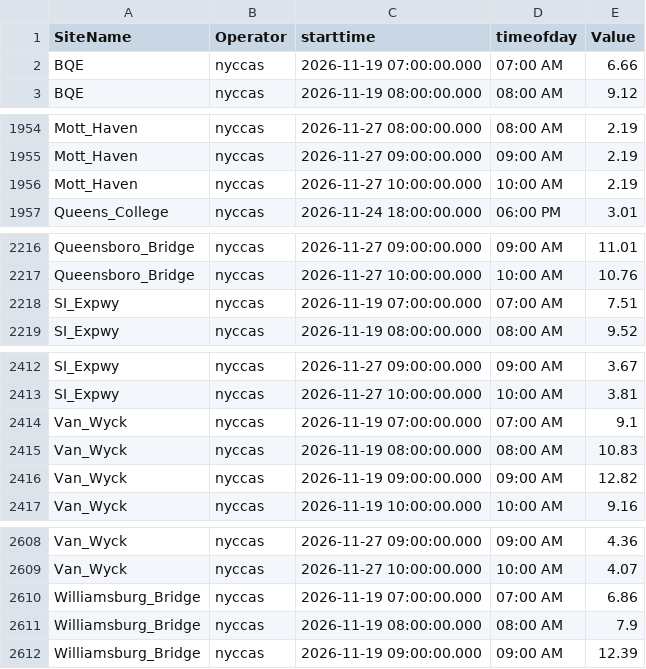
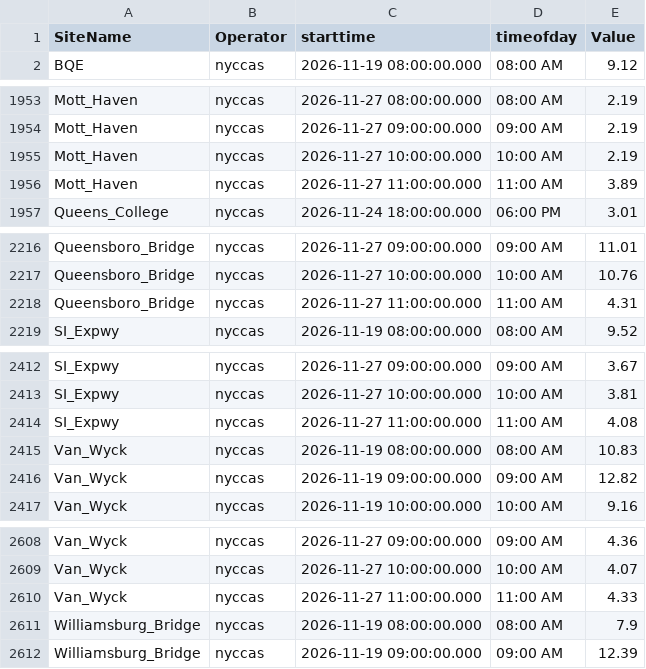
Before and after one commit to nychealth/nyccas-data, a CSV file: portal/view.csv, drawn as a sheet; only a part is shown, gaps mark what is left out; the diff covers the shown part only.

```diff
--- a/portal/view.csv
+++ b/portal/view.csv
@@ -1,3 +1,2 @@
 SiteName,Operator,starttime,timeofday,Value
-BQE,nyccas,2026-11-19 07:00:00.000,07:00 AM,6.66
 BQE,nyccas,2026-11-19 08:00:00.000,08:00 AM,9.12
@@ -1956,2 +1955,3 @@ Mott_Haven,nyccas,2026-11-27 09:00:00.000,09:00 AM,2.19
 Mott_Haven,nyccas,2026-11-27 10:00:00.000,10:00 AM,2.19
+Mott_Haven,nyccas,2026-11-27 11:00:00.000,11:00 AM,3.89
 Queens_College,nyccas,2026-11-24 18:00:00.000,06:00 PM,3.01
@@ -2217,3 +2217,3 @@ Queensboro_Bridge,nyccas,2026-11-27 09:00:00.000,09:00 AM,11.01
 Queensboro_Bridge,nyccas,2026-11-27 10:00:00.000,10:00 AM,10.76
-SI_Expwy,nyccas,2026-11-19 07:00:00.000,07:00 AM,7.51
+Queensboro_Bridge,nyccas,2026-11-27 11:00:00.000,11:00 AM,4.31
 SI_Expwy,nyccas,2026-11-19 08:00:00.000,08:00 AM,9.52
@@ -2413,3 +2413,3 @@ SI_Expwy,nyccas,2026-11-27 09:00:00.000,09:00 AM,3.67
 SI_Expwy,nyccas,2026-11-27 10:00:00.000,10:00 AM,3.81
-Van_Wyck,nyccas,2026-11-19 07:00:00.000,07:00 AM,9.1
+SI_Expwy,nyccas,2026-11-27 11:00:00.000,11:00 AM,4.08
 Van_Wyck,nyccas,2026-11-19 08:00:00.000,08:00 AM,10.83
@@ -2609,3 +2609,3 @@ Van_Wyck,nyccas,2026-11-27 09:00:00.000,09:00 AM,4.36
 Van_Wyck,nyccas,2026-11-27 10:00:00.000,10:00 AM,4.07
-Williamsburg_Bridge,nyccas,2026-11-19 07:00:00.000,07:00 AM,6.86
+Van_Wyck,nyccas,2026-11-27 11:00:00.000,11:00 AM,4.33
 Williamsburg_Bridge,nyccas,2026-11-19 08:00:00.000,08:00 AM,7.9
```
Also changed, not shown: 11 added rows, 10 removed rows and 1 edited cell elsewhere in this file.
